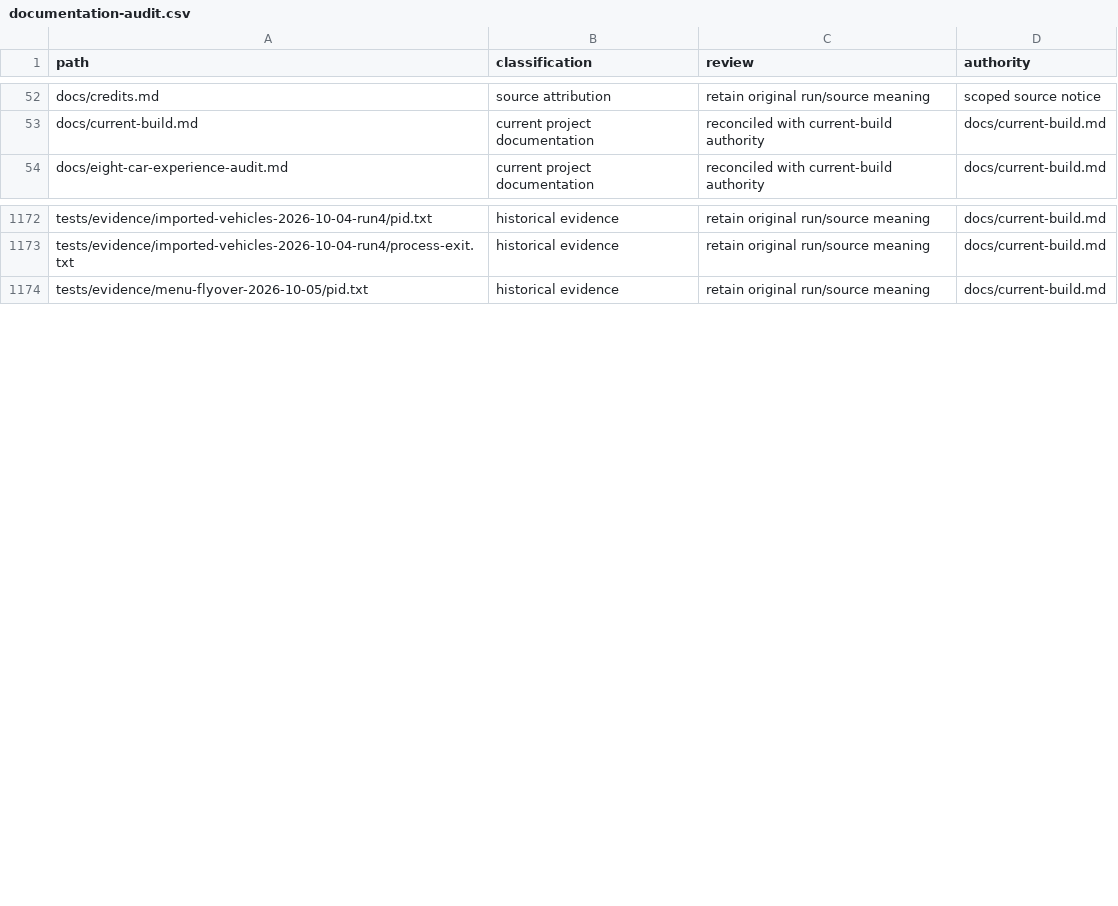
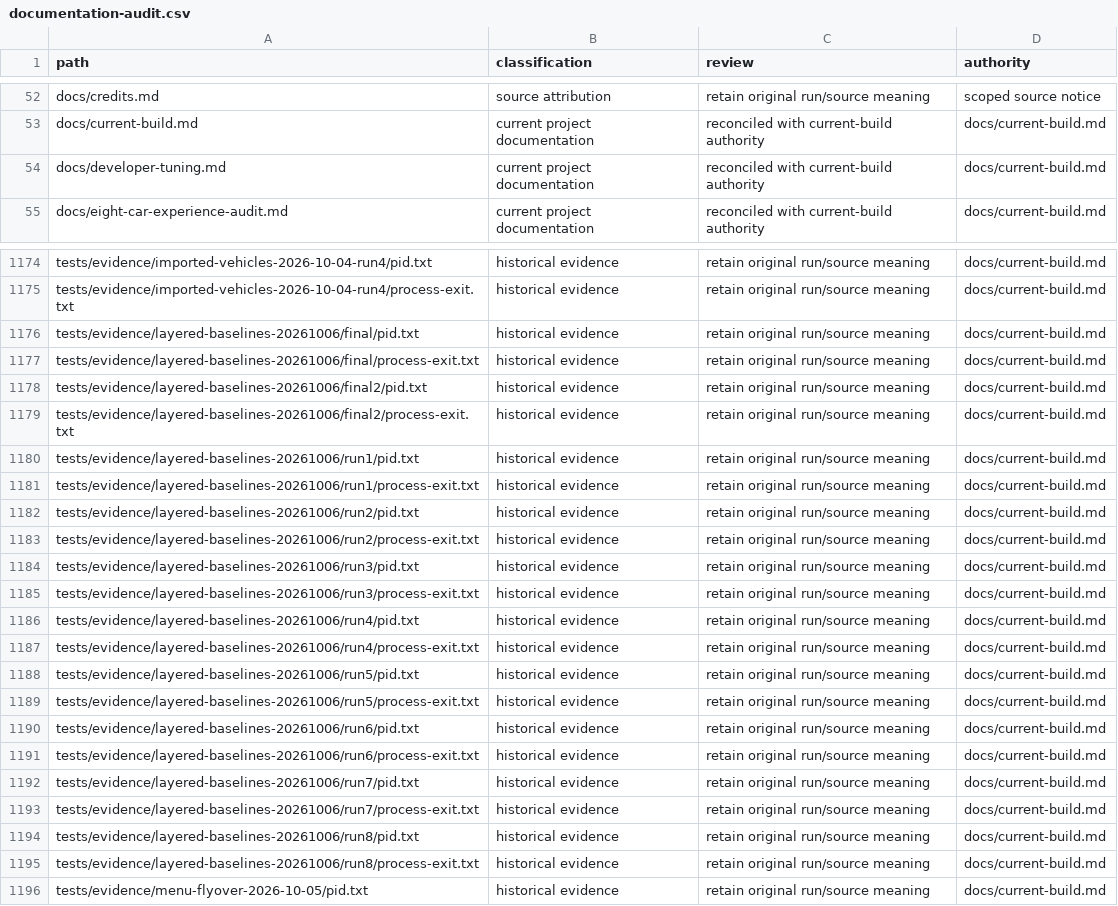
Before and after one commit to Jaytecit/Tabletop_Racers, a CSV file: docs/documentation-audit.csv, drawn as a sheet; only a part is shown, gaps mark what is left out; the diff covers the shown part only; the diff names each change by its address in the sheet, - before the commit and + after, or states it on an @@ line.

Commit message:
Clarify developer tuning with shared and individual baseline layers

```diff
--- a/docs/documentation-audit.csv
+++ b/docs/documentation-audit.csv
+row 54: docs/developer-tuning.md | current project documentation | reconciled with current-build authority | docs/current-build.md
+row 1176: tests/evidence/layered-baselines-20261006/final/pid.txt | historical evidence | retain original run/source meaning | docs/current-build.md
+row 1177: tests/evidence/layered-baselines-20261006/final/process-exit.txt | historical evidence | retain original run/source meaning | docs/current-build.md
+row 1178: tests/evidence/layered-baselines-20261006/final2/pid.txt | historical evidence | retain original run/source meaning | docs/current-build.md
+row 1179: tests/evidence/layered-baselines-20261006/final2/process-exit.txt | historical evidence | retain original run/source meaning | docs/current-build.md
+row 1180: tests/evidence/layered-baselines-20261006/run1/pid.txt | historical evidence | retain original run/source meaning | docs/current-build.md
+row 1181: tests/evidence/layered-baselines-20261006/run1/process-exit.txt | historical evidence | retain original run/source meaning | docs/current-build.md
+row 1182: tests/evidence/layered-baselines-20261006/run2/pid.txt | historical evidence | retain original run/source meaning | docs/current-build.md
+row 1183: tests/evidence/layered-baselines-20261006/run2/process-exit.txt | historical evidence | retain original run/source meaning | docs/current-build.md
+row 1184: tests/evidence/layered-baselines-20261006/run3/pid.txt | historical evidence | retain original run/source meaning | docs/current-build.md
+row 1185: tests/evidence/layered-baselines-20261006/run3/process-exit.txt | historical evidence | retain original run/source meaning | docs/current-build.md
+row 1186: tests/evidence/layered-baselines-20261006/run4/pid.txt | historical evidence | retain original run/source meaning | docs/current-build.md
+row 1187: tests/evidence/layered-baselines-20261006/run4/process-exit.txt | historical evidence | retain original run/source meaning | docs/current-build.md
+row 1188: tests/evidence/layered-baselines-20261006/run5/pid.txt | historical evidence | retain original run/source meaning | docs/current-build.md
+row 1189: tests/evidence/layered-baselines-20261006/run5/process-exit.txt | historical evidence | retain original run/source meaning | docs/current-build.md
+row 1190: tests/evidence/layered-baselines-20261006/run6/pid.txt | historical evidence | retain original run/source meaning | docs/current-build.md
+row 1191: tests/evidence/layered-baselines-20261006/run6/process-exit.txt | historical evidence | retain original run/source meaning | docs/current-build.md
+row 1192: tests/evidence/layered-baselines-20261006/run7/pid.txt | historical evidence | retain original run/source meaning | docs/current-build.md
+row 1193: tests/evidence/layered-baselines-20261006/run7/process-exit.txt | historical evidence | retain original run/source meaning | docs/current-build.md
+row 1194: tests/evidence/layered-baselines-20261006/run8/pid.txt | historical evidence | retain original run/source meaning | docs/current-build.md
+row 1195: tests/evidence/layered-baselines-20261006/run8/process-exit.txt | historical evidence | retain original run/source meaning | docs/current-build.md
```
Also changed, not shown: 1 added row elsewhere in this file, 11 other files.
